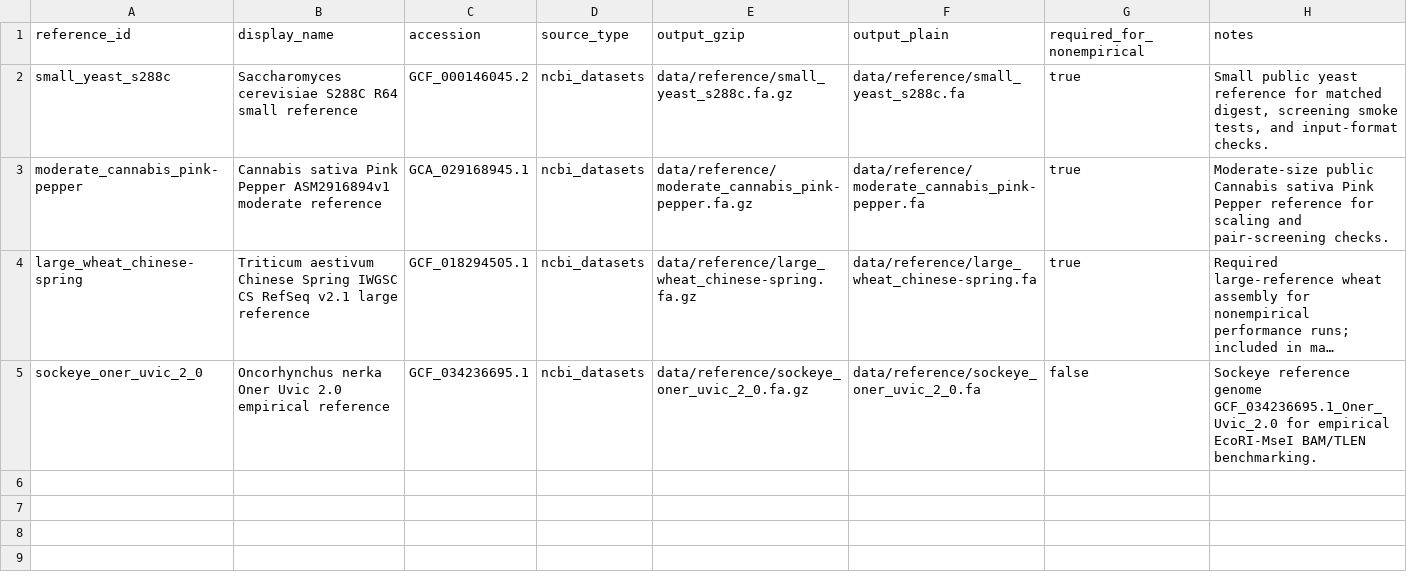
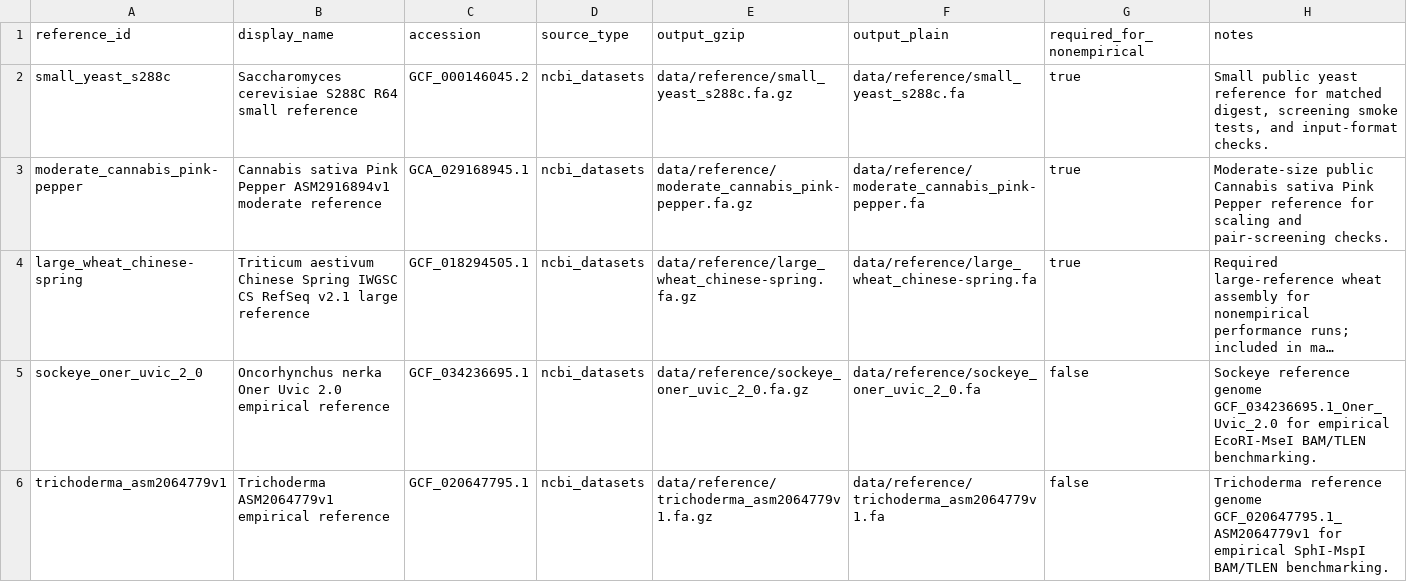
Before and after one commit to ericksamera/radigest-benchmarking, a TSV file: config/references.tsv, drawn as a sheet; long unchanged cells end in …; the diff names each change by its address in the sheet, - before the commit and + after, or states it on an @@ line.

```diff
--- a/config/references.tsv
+++ b/config/references.tsv
+row 6: trichoderma_asm2064779v1 | Trichoderma ASM2064779v1 empirical reference | GCF_020647795.1 | ncbi_datasets | data/reference/trichoderma_asm2064779v1.fa.gz | data/reference/trichoderma_asm2064779v1.fa | false | Trichoderma reference genome GCF_020647795.1_ASM2064779v1 for empirical SphI-MspI BAM/TLEN benchmarking.
```
Also changed, not shown: config/empirical_libraries.tsv, config/enzymes.tsv, 2 other files.
